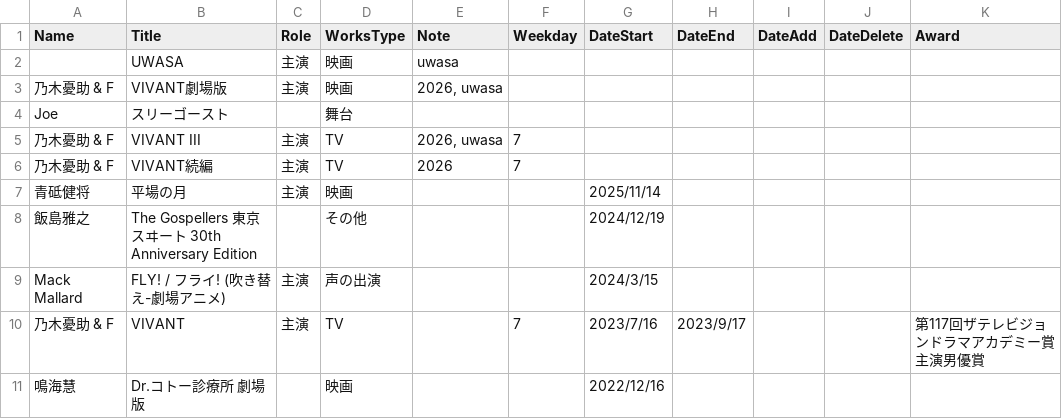
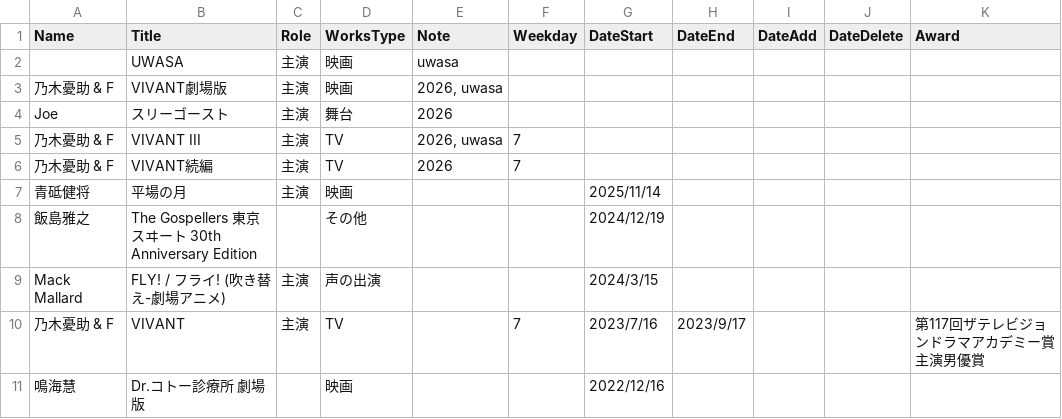
Before and after one commit to skmstdb/skmstdb.github.io, a CSV file: data/biography.csv, drawn as a sheet; only a part is shown; the diff names each change by its address in the sheet, - before the commit and + after, or states it on an @@ line.

Commit message:
Update biography.csv

```diff
--- a/data/biography.csv
+++ b/data/biography.csv
-C4 (Role): (empty)
+C4 (Role): 主演
-E4 (Note): (empty)
+E4 (Note): 2026
```
